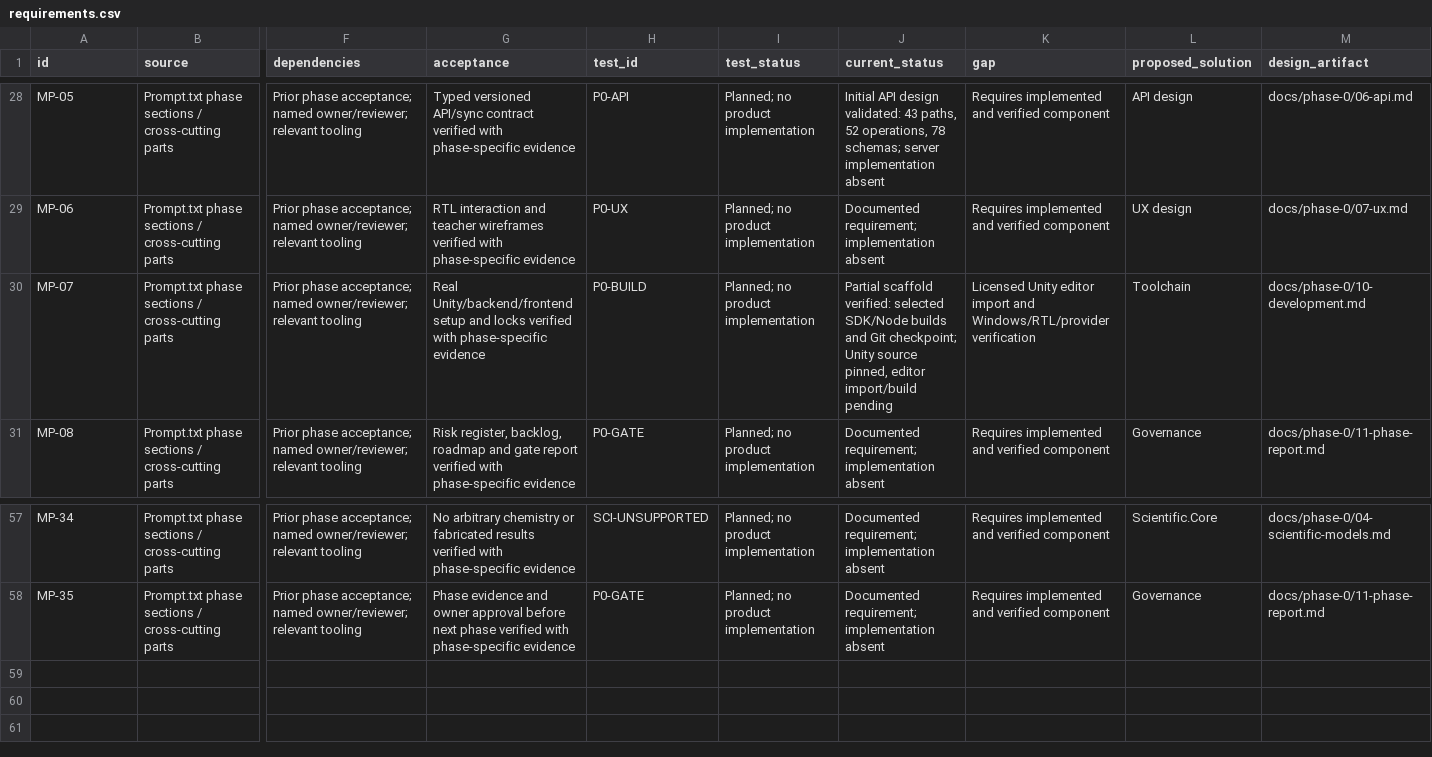
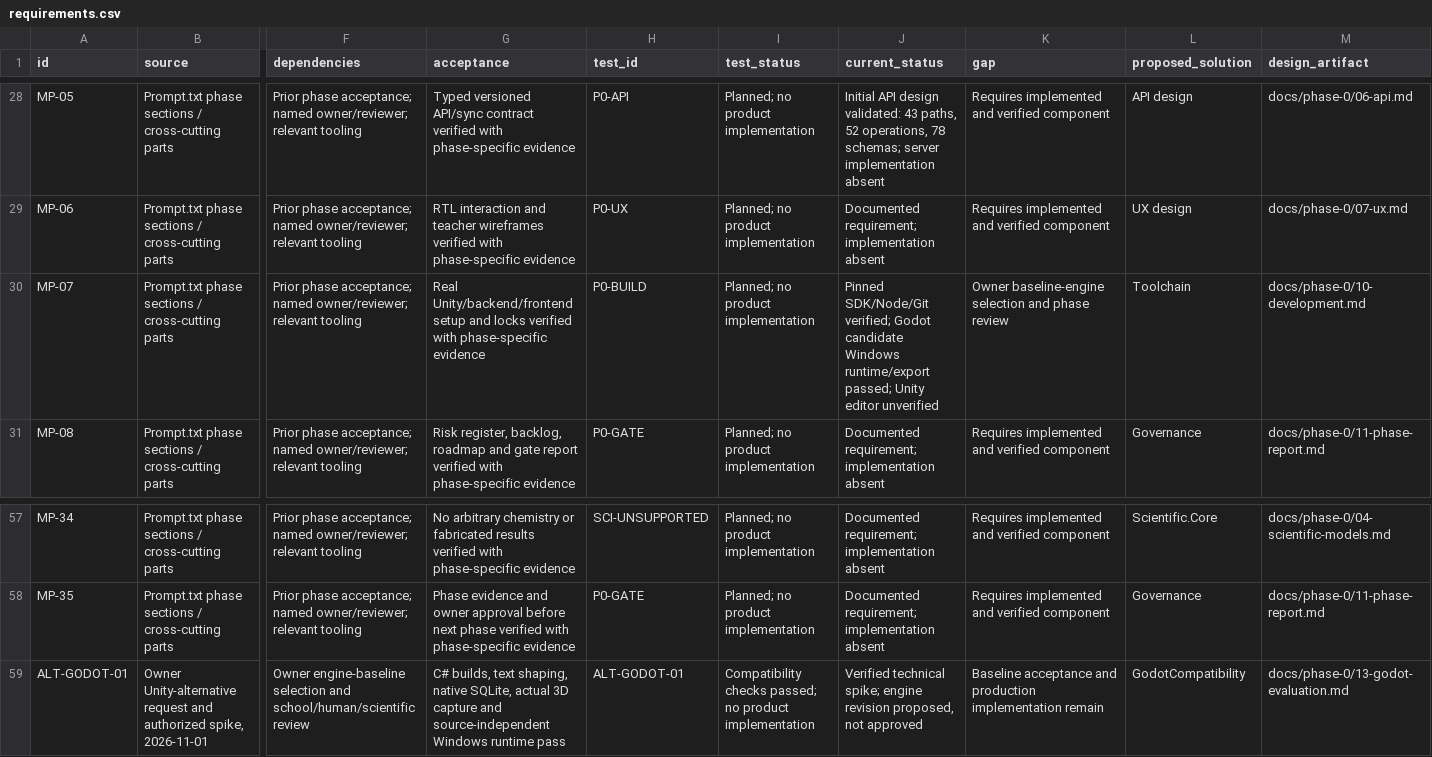
Before and after one commit to hkudaish/PhysicsLabSimulator, a CSV file: docs/phase-0/requirements.csv, drawn as a sheet; only a part is shown, gaps mark what is left out; rows hold the shown columns only; the diff names each change by its address in the sheet, - before the commit and + after, or states it on an @@ line.

```diff
--- a/docs/phase-0/requirements.csv
+++ b/docs/phase-0/requirements.csv
-J30 (current_status): Partial scaffold verified: selected SDK/Node builds and Git checkpoint; Unity source pinned, editor import/build pending
+J30 (current_status): Pinned SDK/Node/Git verified; Godot candidate Windows runtime/export passed; Unity editor unverified
-K30 (gap): Licensed Unity editor import and Windows/RTL/provider verification
+K30 (gap): Owner baseline-engine selection and phase review
+row 59: ALT-GODOT-01 | Owner Unity-alternative request and authorized spike, 2026-11-01 | Owner engine-baseline selection and school/human/scientific review | C# builds, text shaping, native SQLite, actual 3D capture and source-independent Windows runtime pass | ALT-GODOT-01 | Compatibility checks passed; no product implementation | Verified technical spike; engine revision proposed, not approved | Baseline acceptance and production implementation remain | GodotCompatibility | docs/phase-0/13-godot-evaluation.md
```
Also changed, not shown: 45 other files.
